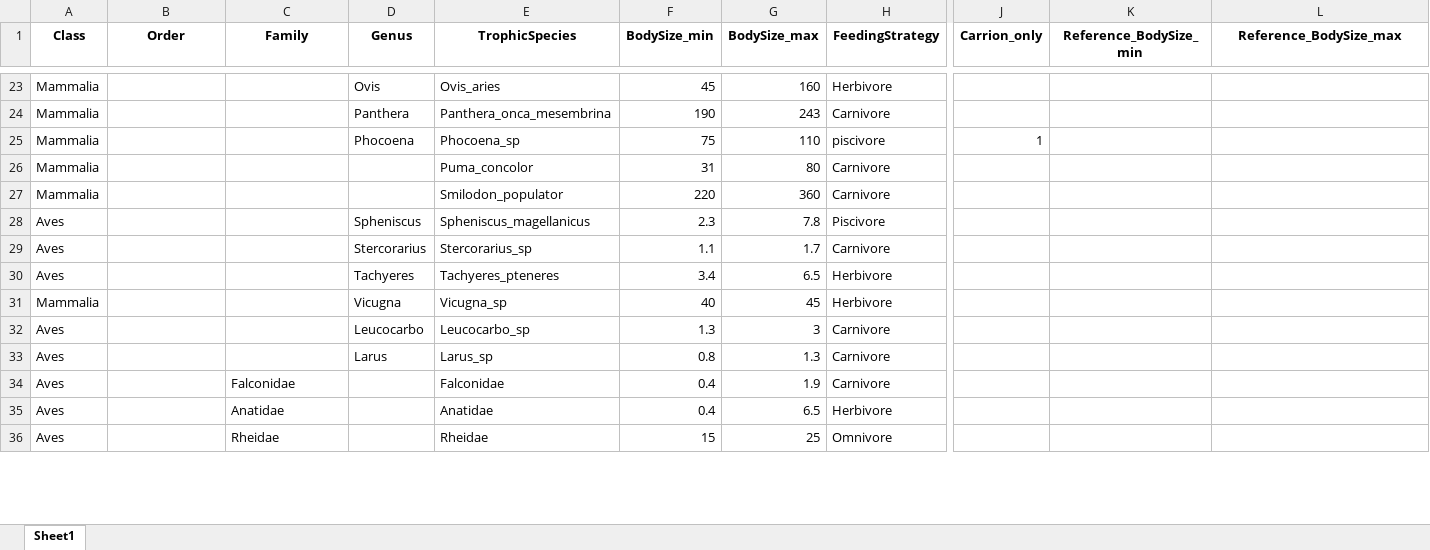
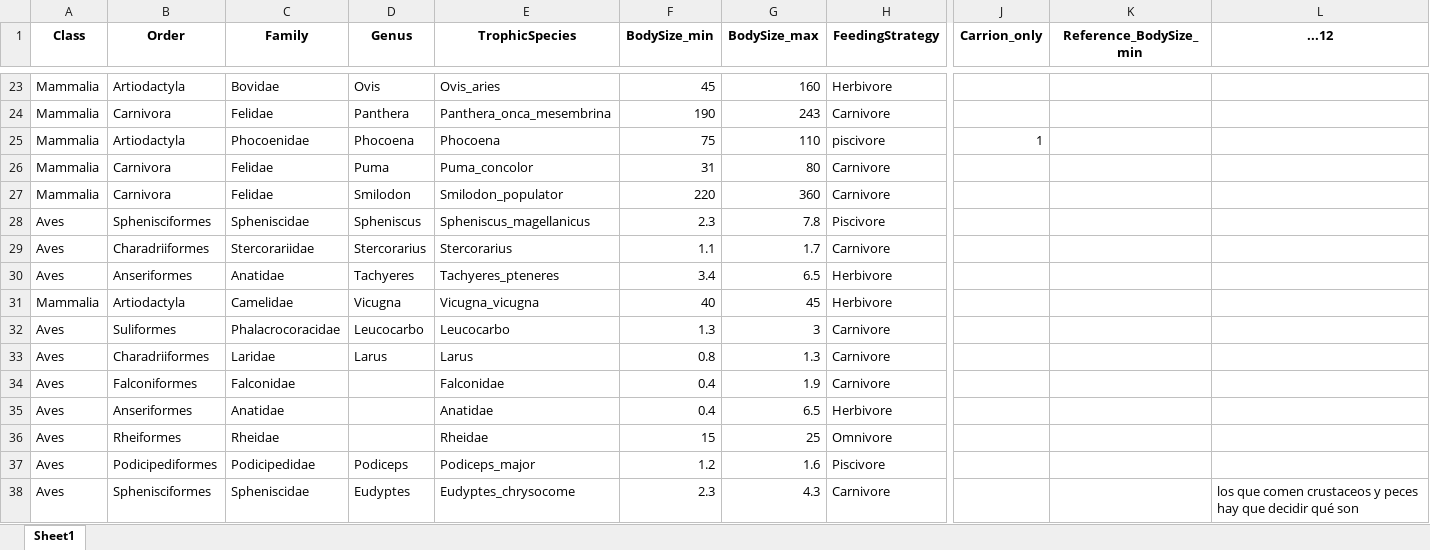
Before and after one commit to TomasMarina/ArqueoRedesTDF, an Excel workbook: data - Santiago2025/Species_traits_miss.xlsx, sheet Sheet1, drawn as a sheet; only a part is shown, gaps mark what is left out; values as stored, in another font and other column widths than the file's, no borders; rows hold the shown columns only; the diff covers the shown part only; the diff names each change by its address in the sheet, - before the commit and + after, or states it on an @@ line.

```diff
--- a/data - Santiago2025/Species_traits_miss.xlsx (sheet Sheet1)
+++ b/data - Santiago2025/Species_traits_miss.xlsx (sheet Sheet1)
-L1: Reference_BodySize_max
+L1: ...12
-B23 (Order): (empty)
+B23 (Order): Artiodactyla
-C23 (Family): (empty)
+C23 (Family): Bovidae
-B24 (Order): (empty)
+B24 (Order): Carnivora
-C24 (Family): (empty)
+C24 (Family): Felidae
-B25 (Order): (empty)
+B25 (Order): Artiodactyla
-C25 (Family): (empty)
+C25 (Family): Phocoenidae
-E25 (TrophicSpecies): Phocoena_sp
+E25 (TrophicSpecies): Phocoena
-B26:B27 (Order): (empty)
+B26:B27 (Order): Carnivora
-C26:C27 (Family): (empty)
+C26:C27 (Family): Felidae
-D26 (Genus): (empty)
+D26 (Genus): Puma
-D27 (Genus): (empty)
+D27 (Genus): Smilodon
-B28 (Order): (empty)
+B28 (Order): Sphenisciformes
-C28 (Family): (empty)
+C28 (Family): Spheniscidae
-B29 (Order): (empty)
+B29 (Order): Charadriiformes
-C29 (Family): (empty)
+C29 (Family): Stercorariidae
-E29 (TrophicSpecies): Stercorarius_sp
+E29 (TrophicSpecies): Stercorarius
-B30 (Order): (empty)
+B30 (Order): Anseriformes
-C30 (Family): (empty)
+C30 (Family): Anatidae
-B31 (Order): (empty)
+B31 (Order): Artiodactyla
-C31 (Family): (empty)
+C31 (Family): Camelidae
-E31 (TrophicSpecies): Vicugna_sp
+E31 (TrophicSpecies): Vicugna_vicugna
-B32 (Order): (empty)
+B32 (Order): Suliformes
-C32 (Family): (empty)
+C32 (Family): Phalacrocoracidae
-E32 (TrophicSpecies): Leucocarbo_sp
+E32 (TrophicSpecies): Leucocarbo
-B33 (Order): (empty)
+B33 (Order): Charadriiformes
-C33 (Family): (empty)
+C33 (Family): Laridae
-E33 (TrophicSpecies): Larus_sp
+E33 (TrophicSpecies): Larus
-B34 (Order): (empty)
+B34 (Order): Falconiformes
-B35 (Order): (empty)
+B35 (Order): Anseriformes
-B36 (Order): (empty)
+B36 (Order): Rheiformes
+row 37: Aves | Podicipediformes | Podicipedidae | Podiceps | Podiceps_major | 1.2 | 1.6 | Piscivore
+row 38: Aves | Sphenisciformes | Spheniscidae | Eudyptes | Eudyptes_chrysocome | 2.3 | 4.3 | Carnivore |  |  | los que comen crustaceos y peces hay que decidir qué son
```
Also changed, not shown: 99 added rows, 91 removed rows and 47 edited cells elsewhere in this sheet, 7 other files.
